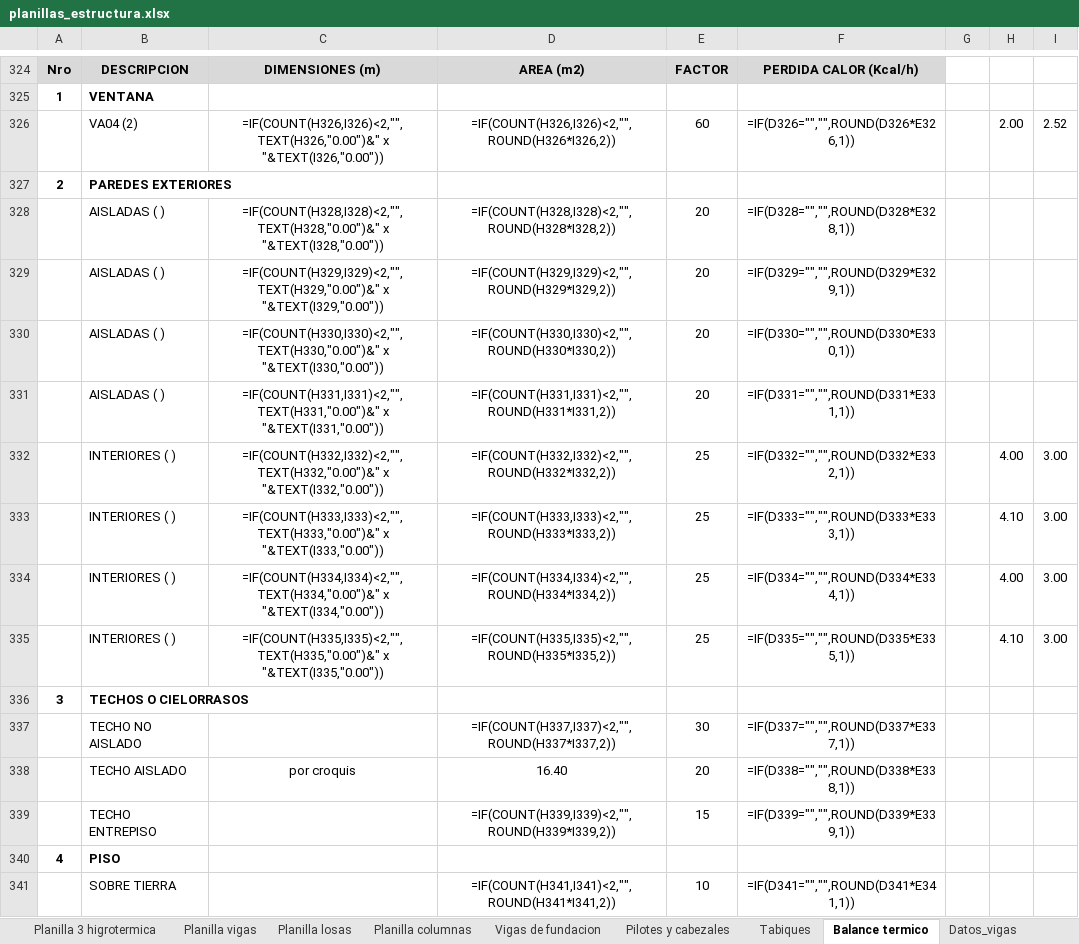
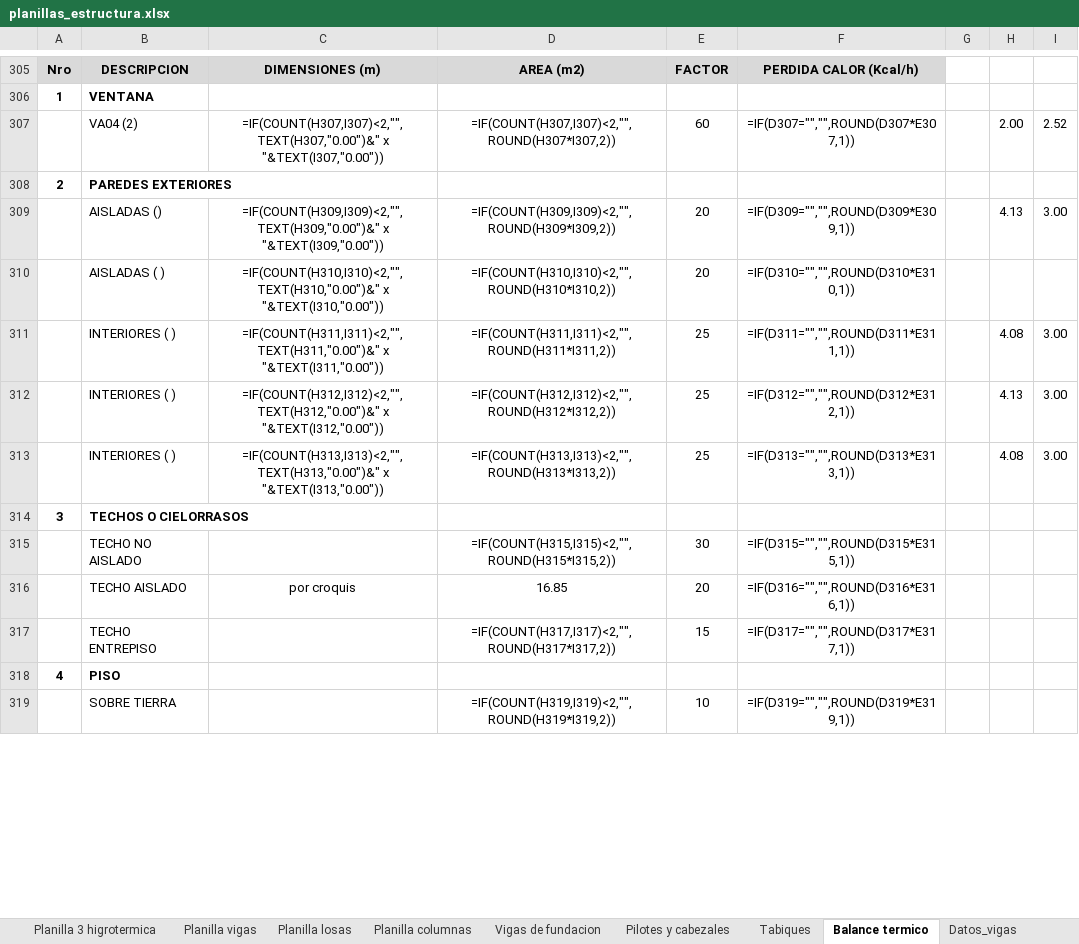
Before and after one commit to LoloMelia/tareas-claude, an Excel workbook: planillas/planillas_estructura.xlsx, sheet Balance termico, drawn as a sheet; only a part is shown, gaps mark what is left out; values as stored, in another font and other column widths than the file's, no borders; formulas without a stored value are shown as written; removed rows and columns are numbered as before the commit, all else as after; the diff covers the shown part only; the diff names each change by its address in the sheet, - before the commit and + after, or states it on an @@ line.

```diff
--- a/planillas/planillas_estructura.xlsx (sheet Balance termico)
+++ b/planillas/planillas_estructura.xlsx (sheet Balance termico)
-C307: =IF(COUNT(H326,I326)<2,"",TEXT(H326,"0.00")&" x "&TEXT(I326,"0.00"))
+C307: =IF(COUNT(H307,I307)<2,"",TEXT(H307,"0.00")&" x "&TEXT(I307,"0.00"))
-D307: =IF(COUNT(H326,I326)<2,"",ROUND(H326*I326,2))
+D307: =IF(COUNT(H307,I307)<2,"",ROUND(H307*I307,2))
-F307: =IF(D326="","",ROUND(D326*E326,1))
+F307: =IF(D307="","",ROUND(D307*E307,1))
-row 328:  | AISLADAS ( ) | =IF(COUNT(H328,I328)<2,"",TEXT(H328,"0.00")&" x "&TEXT(I328,"0.00")) | =IF(COUNT(H328,I328)<2,"",ROUND(H328*I328,2)) | 20 | =IF(D328="","",ROUND(D328*E328,1))
-row 329:  | AISLADAS ( ) | =IF(COUNT(H329,I329)<2,"",TEXT(H329,"0.00")&" x "&TEXT(I329,"0.00")) | =IF(COUNT(H329,I329)<2,"",ROUND(H329*I329,2)) | 20 | =IF(D329="","",ROUND(D329*E329,1))
-row 330:  | AISLADAS ( ) | =IF(COUNT(H330,I330)<2,"",TEXT(H330,"0.00")&" x "&TEXT(I330,"0.00")) | =IF(COUNT(H330,I330)<2,"",ROUND(H330*I330,2)) | 20 | =IF(D330="","",ROUND(D330*E330,1))
+row 309:  | AISLADAS () | =IF(COUNT(H309,I309)<2,"",TEXT(H309,"0.00")&" x "&TEXT(I309,"0.00")) | =IF(COUNT(H309,I309)<2,"",ROUND(H309*I309,2)) | 20 | =IF(D309="","",ROUND(D309*E309,1)) |  | 4.13 | 3.00
-C310: =IF(COUNT(H331,I331)<2,"",TEXT(H331,"0.00")&" x "&TEXT(I331,"0.00"))
+C310: =IF(COUNT(H310,I310)<2,"",TEXT(H310,"0.00")&" x "&TEXT(I310,"0.00"))
-D310: =IF(COUNT(H331,I331)<2,"",ROUND(H331*I331,2))
+D310: =IF(COUNT(H310,I310)<2,"",ROUND(H310*I310,2))
-F310: =IF(D331="","",ROUND(D331*E331,1))
+F310: =IF(D310="","",ROUND(D310*E310,1))
-C311: =IF(COUNT(H332,I332)<2,"",TEXT(H332,"0.00")&" x "&TEXT(I332,"0.00"))
+C311: =IF(COUNT(H311,I311)<2,"",TEXT(H311,"0.00")&" x "&TEXT(I311,"0.00"))
-D311: =IF(COUNT(H332,I332)<2,"",ROUND(H332*I332,2))
+D311: =IF(COUNT(H311,I311)<2,"",ROUND(H311*I311,2))
-F311: =IF(D332="","",ROUND(D332*E332,1))
+F311: =IF(D311="","",ROUND(D311*E311,1))
-H311: 4.00
+H311: 4.08
-C312: =IF(COUNT(H333,I333)<2,"",TEXT(H333,"0.00")&" x "&TEXT(I333,"0.00"))
+C312: =IF(COUNT(H312,I312)<2,"",TEXT(H312,"0.00")&" x "&TEXT(I312,"0.00"))
-D312: =IF(COUNT(H333,I333)<2,"",ROUND(H333*I333,2))
+D312: =IF(COUNT(H312,I312)<2,"",ROUND(H312*I312,2))
-F312: =IF(D333="","",ROUND(D333*E333,1))
+F312: =IF(D312="","",ROUND(D312*E312,1))
-H312: 4.10
+H312: 4.13
-C313: =IF(COUNT(H334,I334)<2,"",TEXT(H334,"0.00")&" x "&TEXT(I334,"0.00"))
+C313: =IF(COUNT(H313,I313)<2,"",TEXT(H313,"0.00")&" x "&TEXT(I313,"0.00"))
-D313: =IF(COUNT(H334,I334)<2,"",ROUND(H334*I334,2))
+D313: =IF(COUNT(H313,I313)<2,"",ROUND(H313*I313,2))
-F313: =IF(D334="","",ROUND(D334*E334,1))
+F313: =IF(D313="","",ROUND(D313*E313,1))
-H313: 4.00
+H313: 4.08
-row 335:  | INTERIORES ( ) | =IF(COUNT(H335,I335)<2,"",TEXT(H335,"0.00")&" x "&TEXT(I335,"0.00")) | =IF(COUNT(H335,I335)<2,"",ROUND(H335*I335,2)) | 25 | =IF(D335="","",ROUND(D335*E335,1)) |  | 4.10 | 3.00
-D315: =IF(COUNT(H337,I337)<2,"",ROUND(H337*I337,2))
+D315: =IF(COUNT(H315,I315)<2,"",ROUND(H315*I315,2))
-F315: =IF(D337="","",ROUND(D337*E337,1))
+F315: =IF(D315="","",ROUND(D315*E315,1))
-D316: 16.40
+D316: 16.85
-F316: =IF(D338="","",ROUND(D338*E338,1))
+F316: =IF(D316="","",ROUND(D316*E316,1))
-D317: =IF(COUNT(H339,I339)<2,"",ROUND(H339*I339,2))
+D317: =IF(COUNT(H317,I317)<2,"",ROUND(H317*I317,2))
-F317: =IF(D339="","",ROUND(D339*E339,1))
+F317: =IF(D317="","",ROUND(D317*E317,1))
-D319: =IF(COUNT(H341,I341)<2,"",ROUND(H341*I341,2))
+D319: =IF(COUNT(H319,I319)<2,"",ROUND(H319*I319,2))
-F319: =IF(D341="","",ROUND(D341*E341,1))
+F319: =IF(D319="","",ROUND(D319*E319,1))
```
Also changed, not shown: 14 added rows, 41 removed rows and 408 edited cells elsewhere in this sheet.
